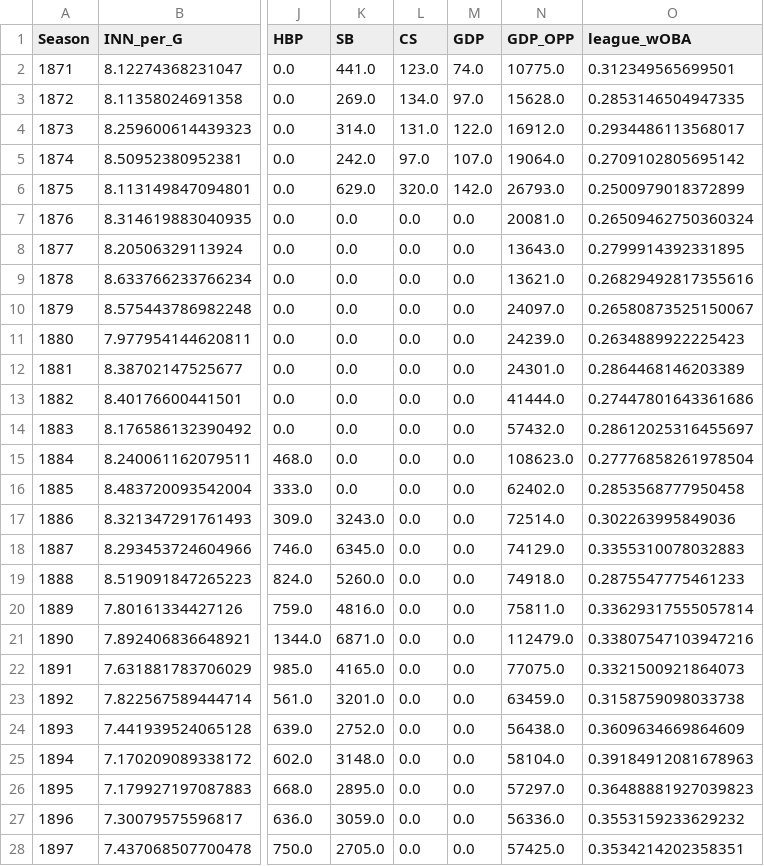
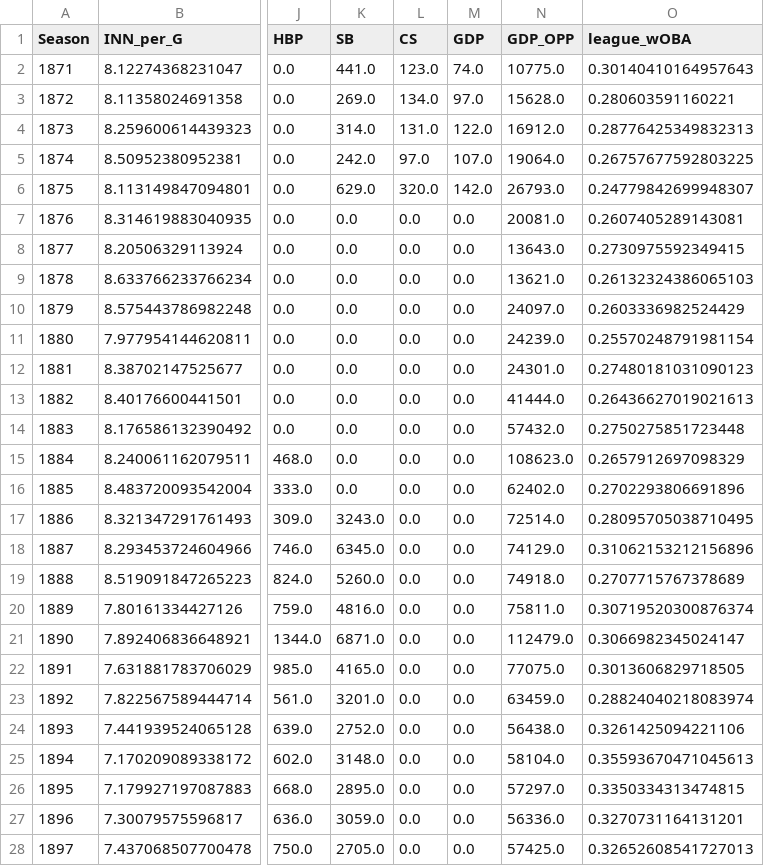
Before and after one commit to Hentyphoon/WAR_Pred, a CSV file: Migration/LeagueStat.csv, drawn as a sheet; only a part is shown, gaps mark what is left out; the diff covers the shown part only; the diff names each change by its address in the sheet, - before the commit and + after, or states it on an @@ line.

```diff
--- a/Migration/LeagueStat.csv
+++ b/Migration/LeagueStat.csv
-O2 (league_wOBA): 0.312349565699501
+O2 (league_wOBA): 0.30140410164957643
-O3 (league_wOBA): 0.2853146504947335
+O3 (league_wOBA): 0.280603591160221
-O4 (league_wOBA): 0.2934486113568017
+O4 (league_wOBA): 0.28776425349832313
-O5 (league_wOBA): 0.2709102805695142
+O5 (league_wOBA): 0.26757677592803225
-O6 (league_wOBA): 0.2500979018372899
+O6 (league_wOBA): 0.24779842699948307
-O7 (league_wOBA): 0.26509462750360324
+O7 (league_wOBA): 0.2607405289143081
-O8 (league_wOBA): 0.2799914392331895
+O8 (league_wOBA): 0.2730975592349415
-O9 (league_wOBA): 0.26829492817355616
+O9 (league_wOBA): 0.26132324386065103
-O10 (league_wOBA): 0.26580873525150067
+O10 (league_wOBA): 0.2603336982524429
-O11 (league_wOBA): 0.2634889922225423
+O11 (league_wOBA): 0.25570248791981154
-O12 (league_wOBA): 0.2864468146203389
+O12 (league_wOBA): 0.27480181031090123
-O13 (league_wOBA): 0.27447801643361686
+O13 (league_wOBA): 0.26436627019021613
-O14 (league_wOBA): 0.28612025316455697
+O14 (league_wOBA): 0.2750275851723448
-O15 (league_wOBA): 0.27776858261978504
+O15 (league_wOBA): 0.2657912697098329
-O16 (league_wOBA): 0.2853568777950458
+O16 (league_wOBA): 0.2702293806691896
-O17 (league_wOBA): 0.302263995849036
+O17 (league_wOBA): 0.28095705038710495
-O18 (league_wOBA): 0.3355310078032883
+O18 (league_wOBA): 0.31062153212156896
-O19 (league_wOBA): 0.2875547775461233
+O19 (league_wOBA): 0.2707715767378689
-O20 (league_wOBA): 0.33629317555057814
+O20 (league_wOBA): 0.30719520300876374
-O21 (league_wOBA): 0.33807547103947216
+O21 (league_wOBA): 0.3066982345024147
-O22 (league_wOBA): 0.3321500921864073
+O22 (league_wOBA): 0.3013606829718505
-O23 (league_wOBA): 0.3158759098033738
+O23 (league_wOBA): 0.28824040218083974
-O24 (league_wOBA): 0.3609634669864609
+O24 (league_wOBA): 0.3261425094221106
-O25 (league_wOBA): 0.39184912081678963
+O25 (league_wOBA): 0.35593670471045613
-O26 (league_wOBA): 0.36488881927039823
+O26 (league_wOBA): 0.3350334313474815
-O27 (league_wOBA): 0.3553159233629232
+O27 (league_wOBA): 0.3270731164131201
-O28 (league_wOBA): 0.3534214202358351
+O28 (league_wOBA): 0.32652608541727013
```
Also changed, not shown: 127 edited cells elsewhere in this file, 7 other files.
